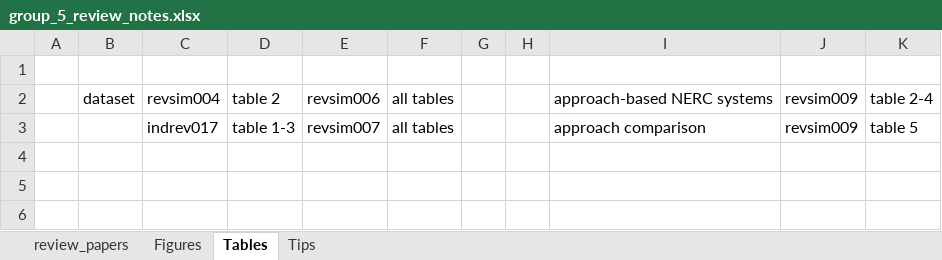
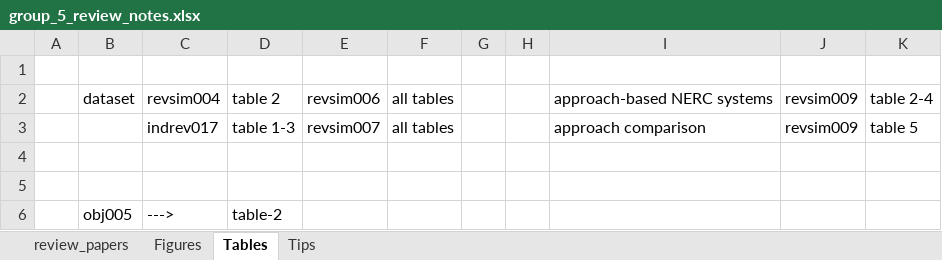
Before and after one commit to MushtaqShahriyarRafee/Project-350, an Excel workbook: group_5_review_notes.xlsx, sheet Tables, drawn as a sheet; values as stored, in another font and other column widths than the file's, no borders; the diff names each change by its address in the sheet, - before the commit and + after, or states it on an @@ line.

```diff
--- a/group_5_review_notes.xlsx (sheet Tables)
+++ b/group_5_review_notes.xlsx (sheet Tables)
+row 4: (empty)
+row 5: (empty)
+row 6:  | obj005 | ---> | table-2
```
Also changed, not shown: sheet Figures.
